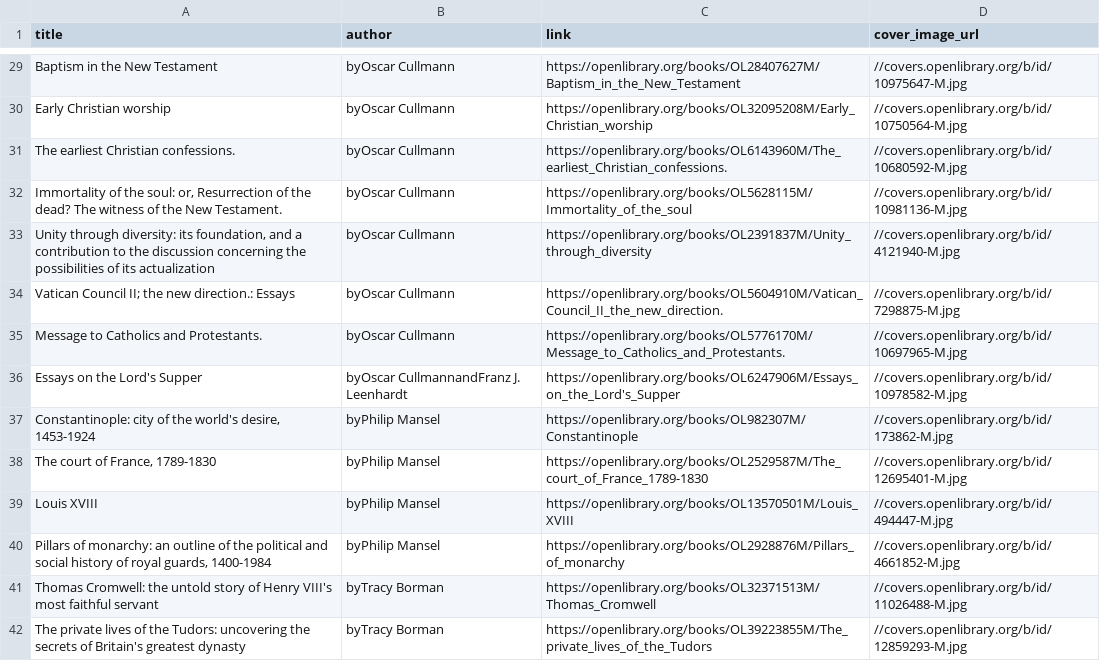
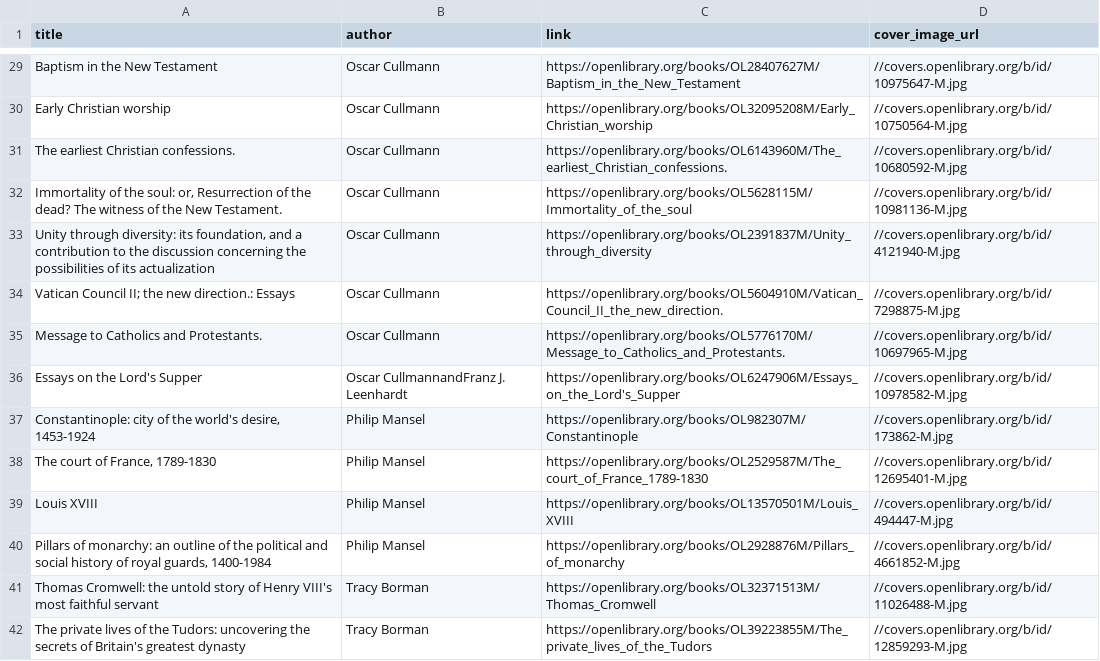
Before and after one commit to giorgigagnidze16/data-scraping, a CSV file: exammidterm/books.csv, drawn as a sheet; only a part is shown, gaps mark what is left out; the diff covers the shown part only; the diff names each change by its address in the sheet, - before the commit and + after, or states it on an @@ line.

```diff
--- a/exammidterm/books.csv
+++ b/exammidterm/books.csv
-B29:B35 (author): byOscar Cullmann
+B29:B35 (author): Oscar Cullmann
-B36 (author): byOscar CullmannandFranz J. Leenhardt
+B36 (author): Oscar CullmannandFranz J. Leenhardt
-B37:B40 (author): byPhilip Mansel
+B37:B40 (author): Philip Mansel
-B41:B42 (author): byTracy Borman
+B41:B42 (author): Tracy Borman
```
Also changed, not shown: 86 edited cells elsewhere in this file, 6 other files.
